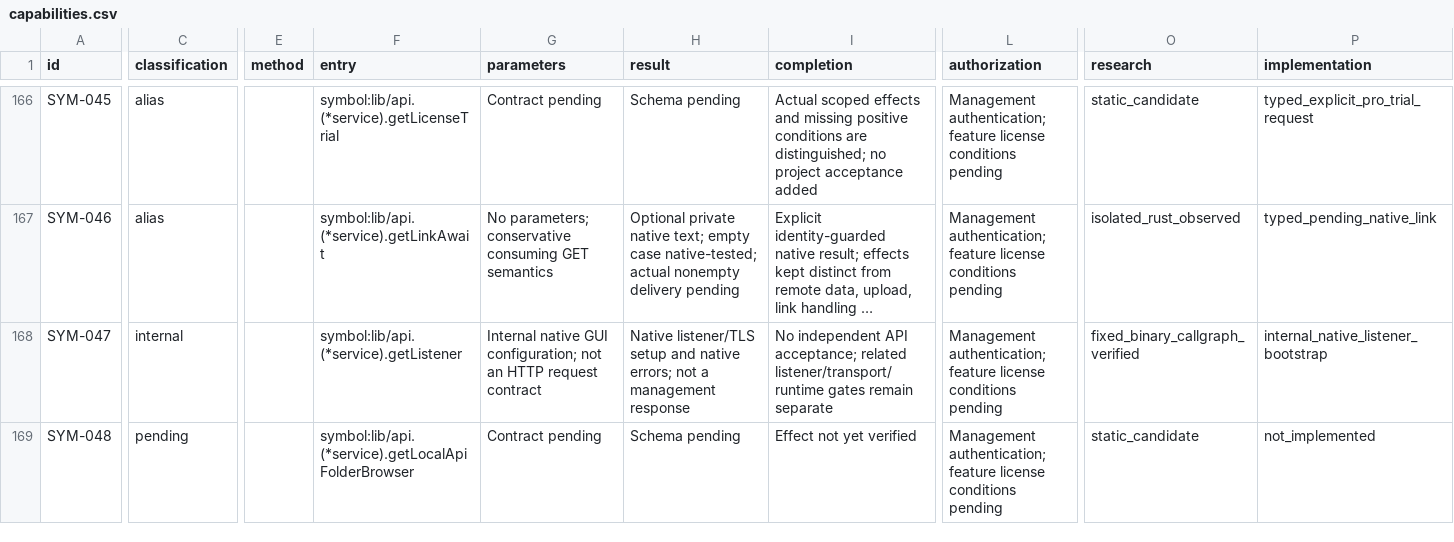
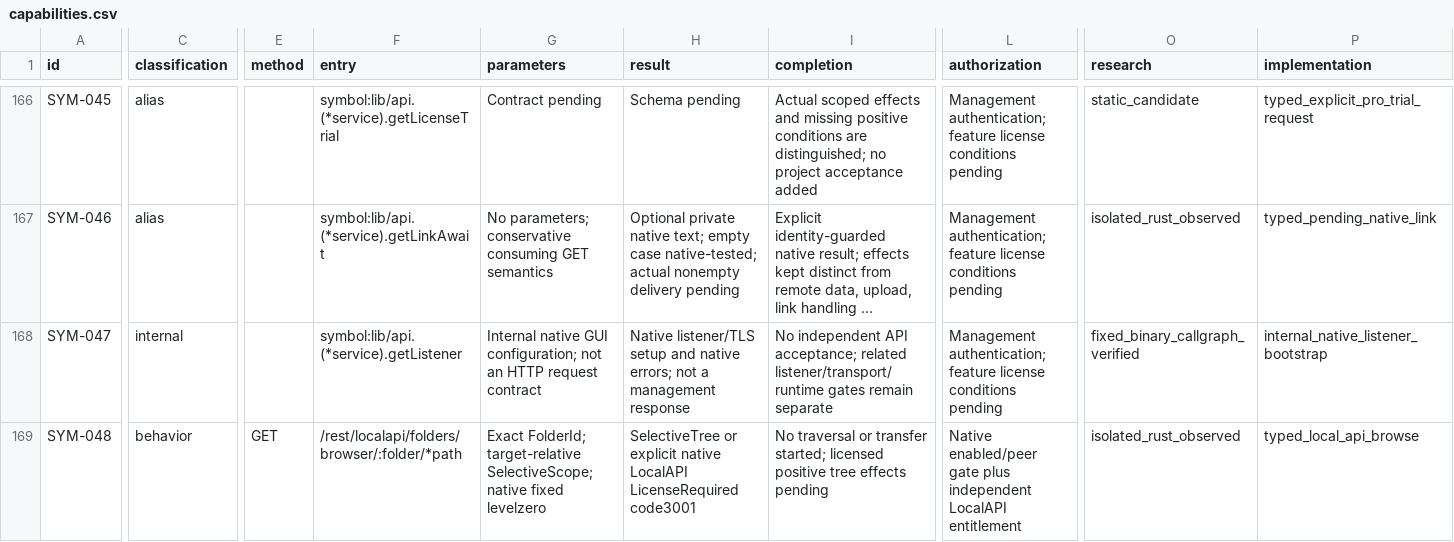
Before and after one commit to AresJef/verysync-sidecar, a CSV file: docs/capabilities.csv, drawn as a sheet; only a part is shown, gaps mark what is left out; long unchanged cells end in …; the diff covers the shown part only; the diff names each change by its address in the sheet, - before the commit and + after, or states it on an @@ line.

Commit message:
Add typed native Local-API folder controls and observable scan effects

```diff
--- a/docs/capabilities.csv
+++ b/docs/capabilities.csv
-C169 (classification): pending
+C169 (classification): behavior
-E169 (method): (empty)
+E169 (method): GET
-F169 (entry): symbol:lib/api.(*service).getLocalApiFolderBrowser
+F169 (entry): /rest/localapi/folders/browser/:folder/*path
-G169 (parameters): Contract pending
+G169 (parameters): Exact FolderId; target-relative SelectiveScope; native fixed levelzero
-H169 (result): Schema pending
+H169 (result): SelectiveTree or explicit native LocalAPI LicenseRequired code3001
-I169 (completion): Effect not yet verified
+I169 (completion): No traversal or transfer started; licensed positive tree effects pending
-L169 (authorization): Management authentication; feature license conditions pending
+L169 (authorization): Native enabled/peer gate plus independent LocalAPI entitlement
-O169 (research): static_candidate
+O169 (research): isolated_rust_observed
-P169 (implementation): not_implemented
+P169 (implementation): typed_local_api_browse
```
Also changed, not shown: 37 edited cells elsewhere in this file, 11 other files.
